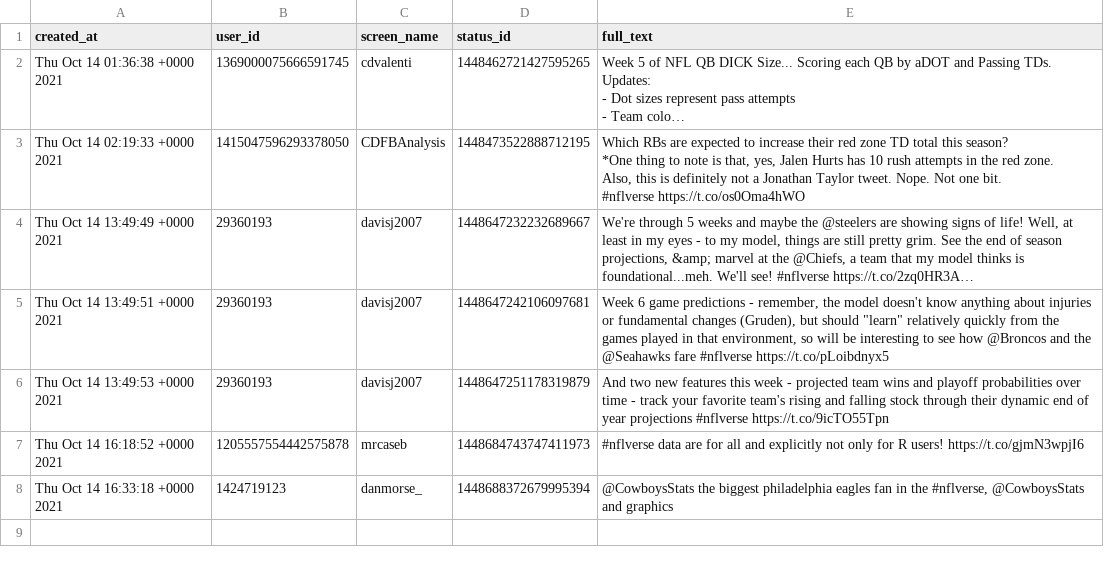
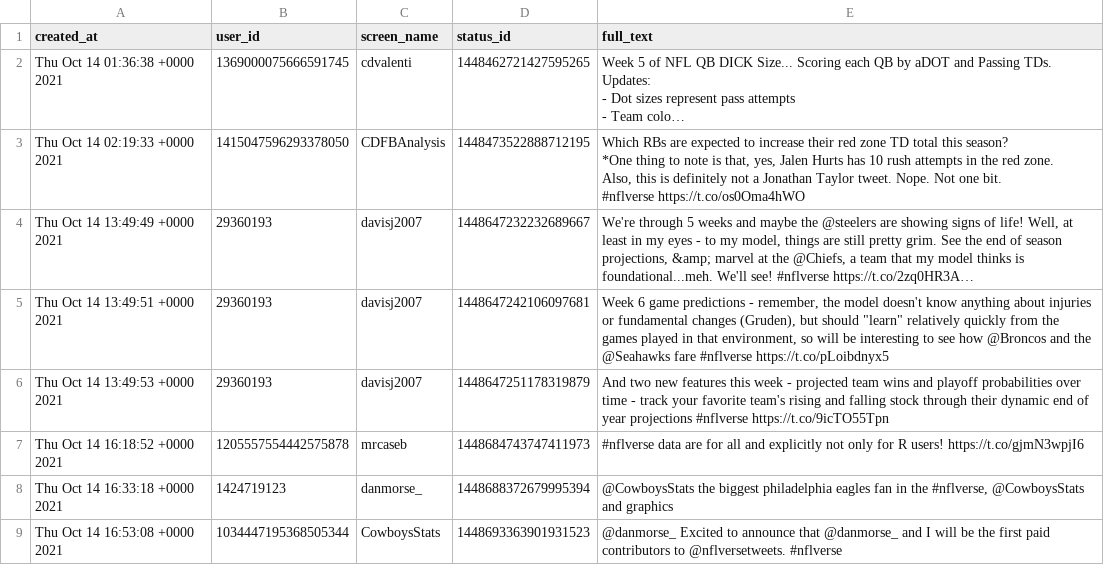
Before and after one commit to nflverse/nflversetweets, a CSV file: data/2021-10-14.csv, drawn as a sheet; long unchanged cells end in …; the diff names each change by its address in the sheet, - before the commit and + after, or states it on an @@ line.

```diff
--- a/data/2021-10-14.csv
+++ b/data/2021-10-14.csv
+row 9: Thu Oct 14 16:53:08 +0000 2021 | 1034447195368505344 | CowboysStats | 1448693363901931523 | @danmorse_ Excited to announce that @danmorse_ and I will be the first paid contributors to @nflversetweets. #nflverse
```
Also changed, not shown: 1 other file.
